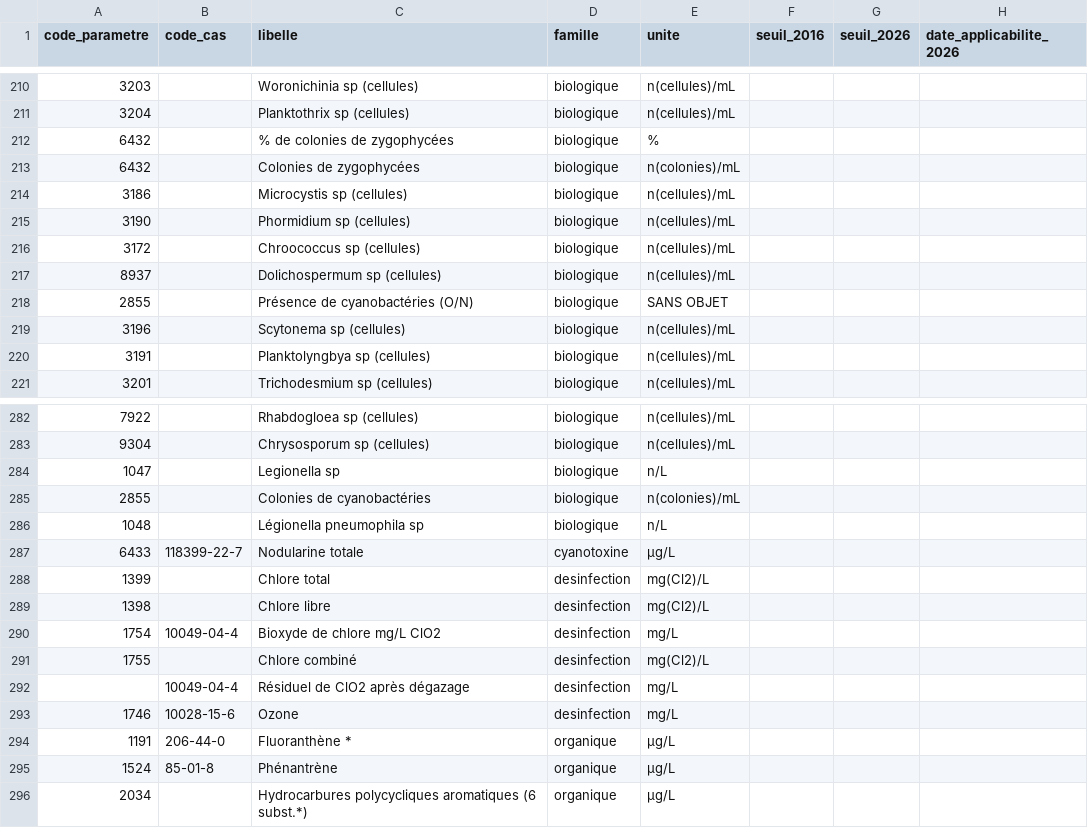
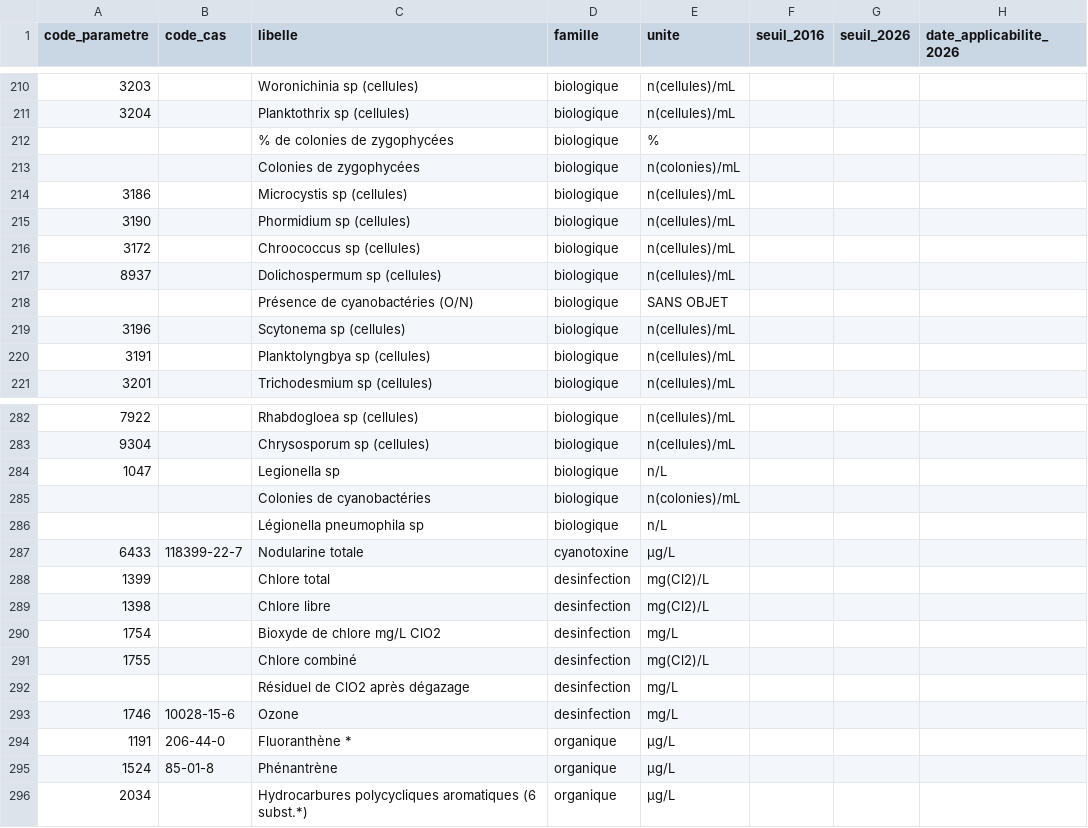
Before and after one commit to mytae-lp/observatoire-potabilite, a CSV file: referentiel/referentiel_seuils.csv, drawn as a sheet; only a part is shown, gaps mark what is left out; the diff covers the shown part only; the diff names each change by its address in the sheet, - before the commit and + after, or states it on an @@ line.

```diff
--- a/referentiel/referentiel_seuils.csv
+++ b/referentiel/referentiel_seuils.csv
-A212:A213 (code_parametre): 6432
+A212:A213 (code_parametre): (empty)
-A218 (code_parametre): 2855
+A218 (code_parametre): (empty)
-A285 (code_parametre): 2855
+A285 (code_parametre): (empty)
-A286 (code_parametre): 1048
+A286 (code_parametre): (empty)
-B290 (code_cas): 10049-04-4
+B290 (code_cas): (empty)
-B292 (code_cas): 10049-04-4
+B292 (code_cas): (empty)
```
Also changed, not shown: 32 edited cells elsewhere in this file, 1 other file.
